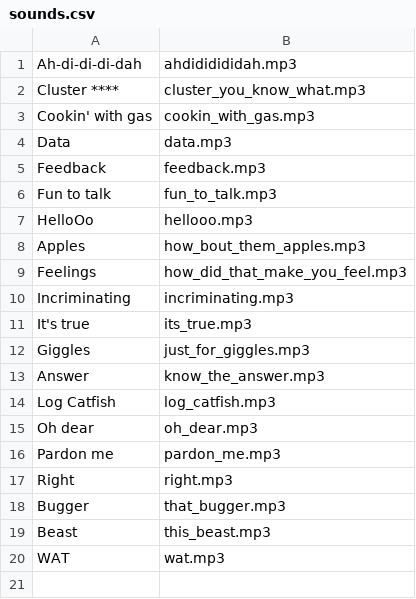
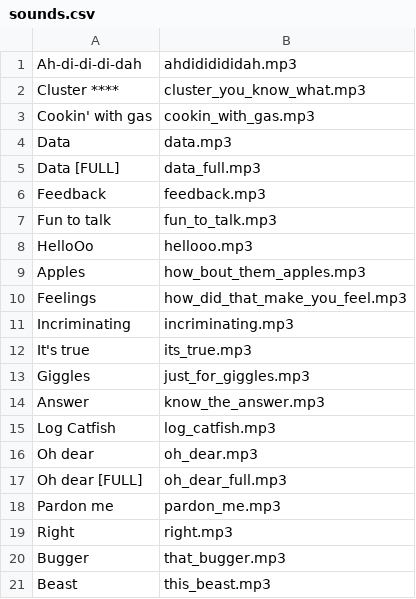
Before and after one commit to dawsonsires/CodenameCatfish, a CSV file: app/src/main/assets/sounds.csv, drawn as a sheet.

```diff
--- a/app/src/main/assets/sounds.csv
+++ b/app/src/main/assets/sounds.csv
@@ -4,2 +4,3 @@ Cookin' with gas, cookin_with_gas.mp3
 Data, data.mp3
+Data [FULL], data_full.mp3
 Feedback, feedback.mp3
@@ -15,2 +16,3 @@ Log Catfish, log_catfish.mp3
 Oh dear, oh_dear.mp3
+Oh dear [FULL], oh_dear_full.mp3
 Pardon me, pardon_me.mp3
@@ -19,2 +21 @@ Bugger, that_bugger.mp3
 Beast, this_beast.mp3
-WAT, wat.mp3
```
Also changed, not shown: 46 other files.
